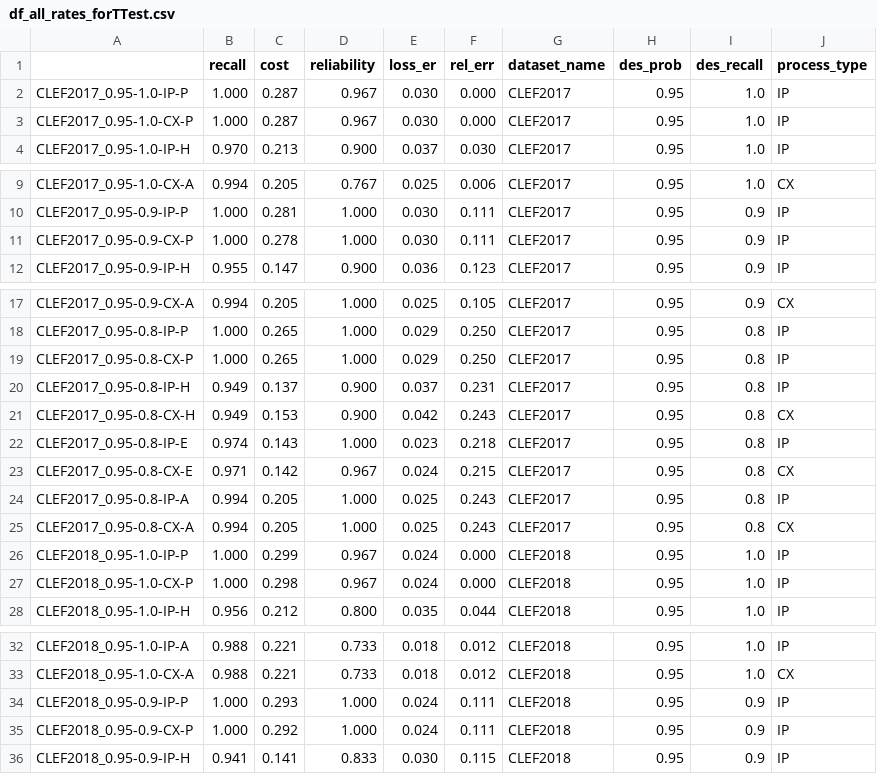
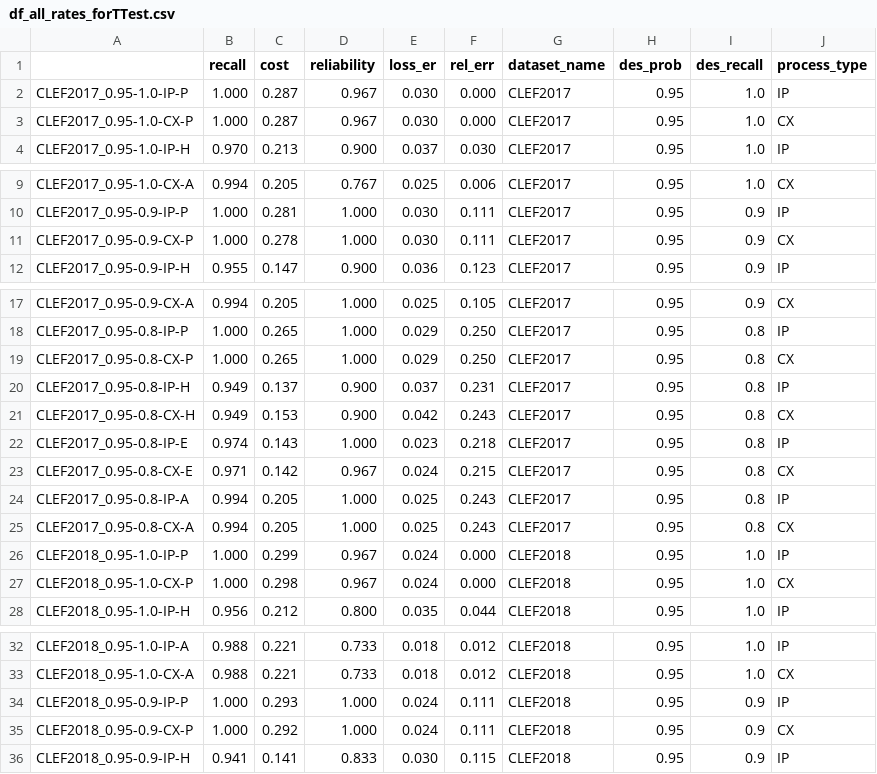
Before and after one commit to ReemBinHezam/TAR_Stopping_Point_Processes, a CSV file: TTest/results/df_all_rates_forTTest.csv, drawn as a sheet; only a part is shown, gaps mark what is left out; the diff covers the shown part only.

Commit message:
Update

```diff
--- a/TTest/results/df_all_rates_forTTest.csv
+++ b/TTest/results/df_all_rates_forTTest.csv
@@ -2,3 +2,3 @@
 CLEF2017_0.95-1.0-IP-P,1.000,0.287,0.967,0.030,0.000,CLEF2017,0.95,1.0,IP
-CLEF2017_0.95-1.0-CX-P,1.000,0.287,0.967,0.030,0.000,CLEF2017,0.95,1.0,IP
+CLEF2017_0.95-1.0-CX-P,1.000,0.287,0.967,0.030,0.000,CLEF2017,0.95,1.0,CX
 CLEF2017_0.95-1.0-IP-H,0.970,0.213,0.900,0.037,0.030,CLEF2017,0.95,1.0,IP
@@ -10,3 +10,3 @@ CLEF2017_0.95-1.0-CX-A,0.994,0.205,0.767,0.025,0.006,CLEF2017,0.95,1.0,CX
 CLEF2017_0.95-0.9-IP-P,1.000,0.281,1.000,0.030,0.111,CLEF2017,0.95,0.9,IP
-CLEF2017_0.95-0.9-CX-P,1.000,0.278,1.000,0.030,0.111,CLEF2017,0.95,0.9,IP
+CLEF2017_0.95-0.9-CX-P,1.000,0.278,1.000,0.030,0.111,CLEF2017,0.95,0.9,CX
 CLEF2017_0.95-0.9-IP-H,0.955,0.147,0.900,0.036,0.123,CLEF2017,0.95,0.9,IP
@@ -18,3 +18,3 @@ CLEF2017_0.95-0.9-CX-A,0.994,0.205,1.000,0.025,0.105,CLEF2017,0.95,0.9,CX
 CLEF2017_0.95-0.8-IP-P,1.000,0.265,1.000,0.029,0.250,CLEF2017,0.95,0.8,IP
-CLEF2017_0.95-0.8-CX-P,1.000,0.265,1.000,0.029,0.250,CLEF2017,0.95,0.8,IP
+CLEF2017_0.95-0.8-CX-P,1.000,0.265,1.000,0.029,0.250,CLEF2017,0.95,0.8,CX
 CLEF2017_0.95-0.8-IP-H,0.949,0.137,0.900,0.037,0.231,CLEF2017,0.95,0.8,IP
@@ -26,3 +26,3 @@ CLEF2017_0.95-0.8-CX-A,0.994,0.205,1.000,0.025,0.243,CLEF2017,0.95,0.8,CX
 CLEF2018_0.95-1.0-IP-P,1.000,0.299,0.967,0.024,0.000,CLEF2018,0.95,1.0,IP
-CLEF2018_0.95-1.0-CX-P,1.000,0.298,0.967,0.024,0.000,CLEF2018,0.95,1.0,IP
+CLEF2018_0.95-1.0-CX-P,1.000,0.298,0.967,0.024,0.000,CLEF2018,0.95,1.0,CX
 CLEF2018_0.95-1.0-IP-H,0.956,0.212,0.800,0.035,0.044,CLEF2018,0.95,1.0,IP
@@ -34,3 +34,3 @@ CLEF2018_0.95-1.0-CX-A,0.988,0.221,0.733,0.018,0.012,CLEF2018,0.95,1.0,CX
 CLEF2018_0.95-0.9-IP-P,1.000,0.293,1.000,0.024,0.111,CLEF2018,0.95,0.9,IP
-CLEF2018_0.95-0.9-CX-P,1.000,0.292,1.000,0.024,0.111,CLEF2018,0.95,0.9,IP
+CLEF2018_0.95-0.9-CX-P,1.000,0.292,1.000,0.024,0.111,CLEF2018,0.95,0.9,CX
 CLEF2018_0.95-0.9-IP-H,0.941,0.141,0.833,0.030,0.115,CLEF2018,0.95,0.9,IP
```
Also changed, not shown: 10 edited cells elsewhere in this file.
